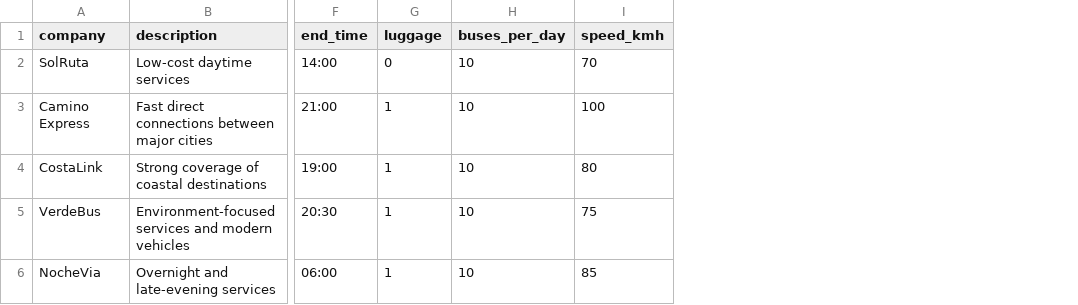
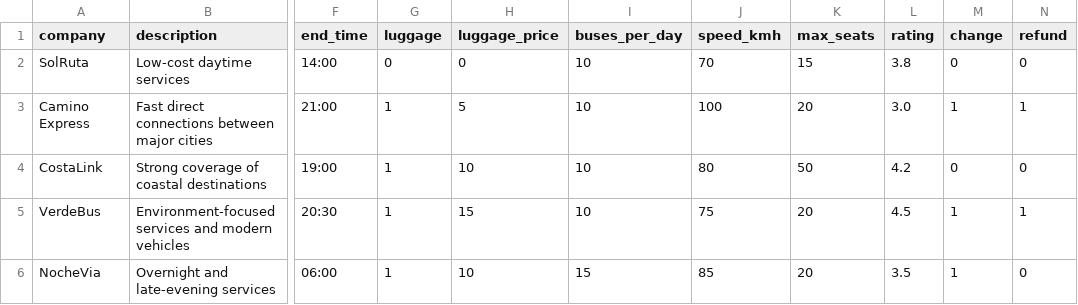
Before and after one commit to Talhaat/BusBidder-Spain, a CSV file: data/company_profile.csv, drawn as a sheet; only a part is shown, gaps mark what is left out; addresses are those after the commit; the diff names each change by its address in the sheet, - before the commit and + after, or states it on an @@ line.

```diff
--- a/data/company_profile.csv
+++ b/data/company_profile.csv
+column H (luggage_price), rows 2-6: 0 | 5 | 10 | 15 | 10
+column K (max_seats), rows 2-6: 15 | 20 | 50 | 20 | 20
+column L (rating), rows 2-6: 3.8 | 3.0 | 4.2 | 4.5 | 3.5
+column M (change), rows 2-6: 0 | 1 | 0 | 1 | 1
+column N (refund), rows 2-6: 0 | 1 | 0 | 1 | 0
-I6 (buses_per_day): 10
+I6 (buses_per_day): 15
```
Also changed, not shown: data/bus_connections.csv, 19 other files.
